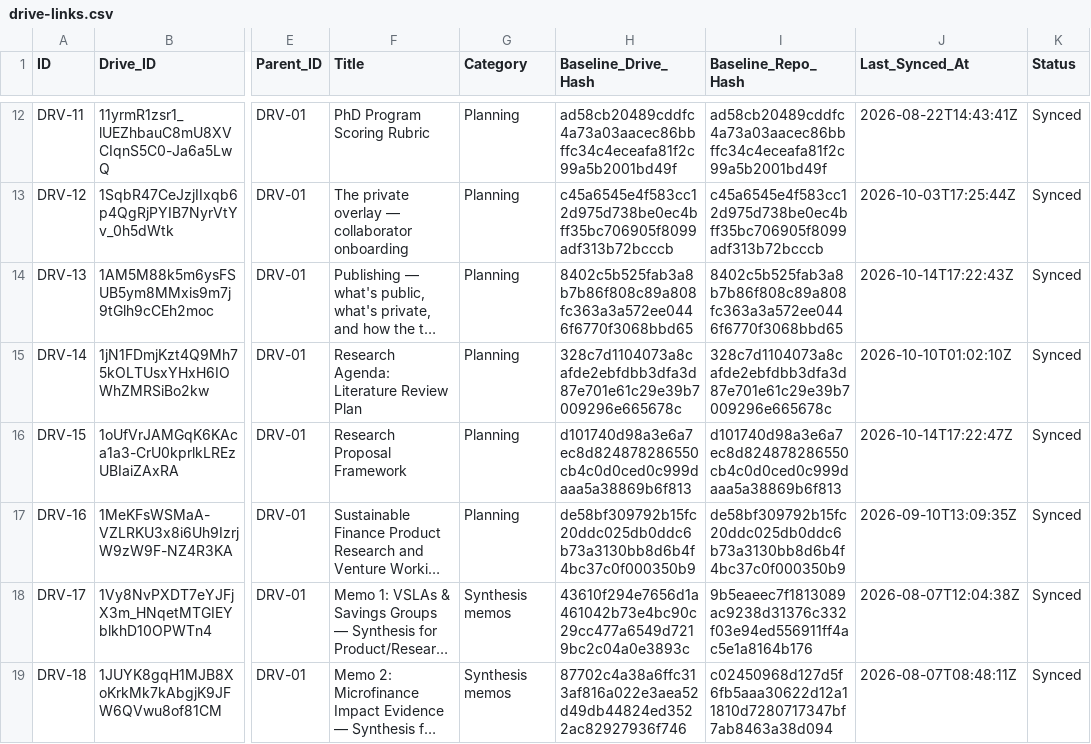
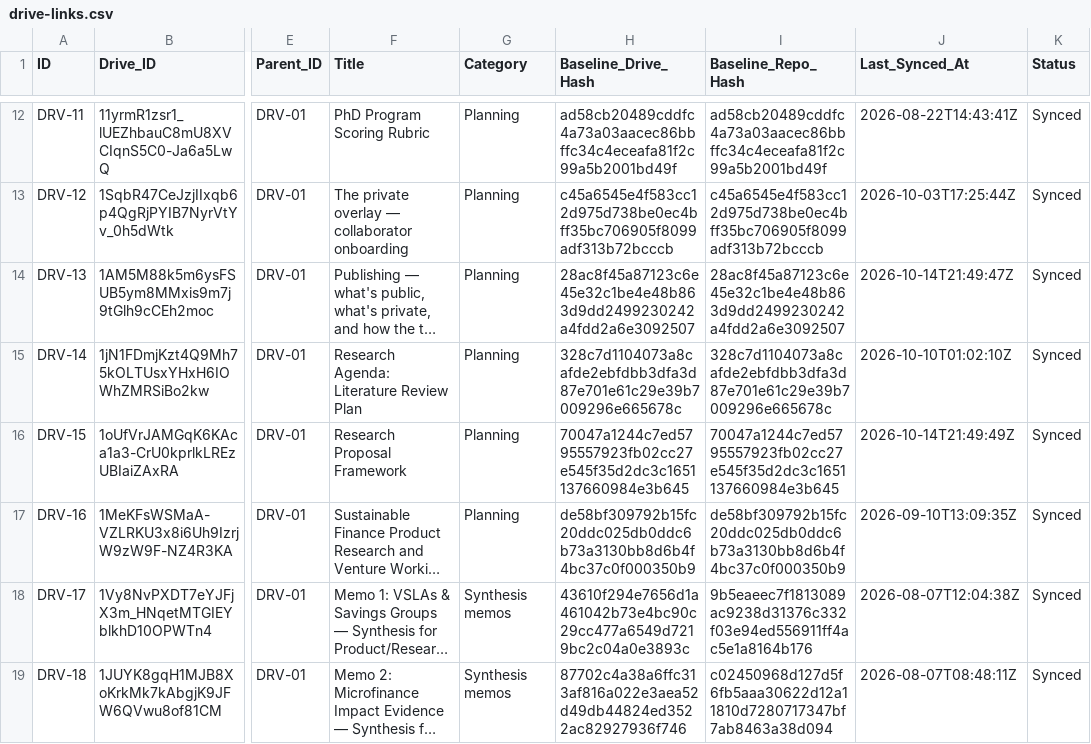
Before and after one commit to benbaichmankass/sustainable-finance-venture, a CSV file: data/drive-links.csv, drawn as a sheet; only a part is shown, gaps mark what is left out; long unchanged cells end in …; the diff covers the shown part only; the diff names each change by its address in the sheet, - before the commit and + after, or states it on an @@ line.

```diff
--- a/data/drive-links.csv
+++ b/data/drive-links.csv
-H14 (Baseline_Drive_Hash): 8402c5b525fab3a8b7b86f808c89a808fc363a3a572ee0446f6770f3068bbd65
+H14 (Baseline_Drive_Hash): 28ac8f45a87123c6e45e32c1be4e48b863d9dd2499230242a4fdd2a6e3092507
-I14 (Baseline_Repo_Hash): 8402c5b525fab3a8b7b86f808c89a808fc363a3a572ee0446f6770f3068bbd65
+I14 (Baseline_Repo_Hash): 28ac8f45a87123c6e45e32c1be4e48b863d9dd2499230242a4fdd2a6e3092507
-J14 (Last_Synced_At): 2026-10-14T17:22:43Z
+J14 (Last_Synced_At): 2026-10-14T21:49:47Z
-H16 (Baseline_Drive_Hash): d101740d98a3e6a7ec8d824878286550cb4c0d0ced0c999daaa5a38869b6f813
+H16 (Baseline_Drive_Hash): 70047a1244c7ed5795557923fb02cc27e545f35d2dc3c1651137660984e3b645
-I16 (Baseline_Repo_Hash): d101740d98a3e6a7ec8d824878286550cb4c0d0ced0c999daaa5a38869b6f813
+I16 (Baseline_Repo_Hash): 70047a1244c7ed5795557923fb02cc27e545f35d2dc3c1651137660984e3b645
-J16 (Last_Synced_At): 2026-10-14T17:22:47Z
+J16 (Last_Synced_At): 2026-10-14T21:49:49Z
```
Also changed, not shown: 15 edited cells elsewhere in this file, 8 other files.
